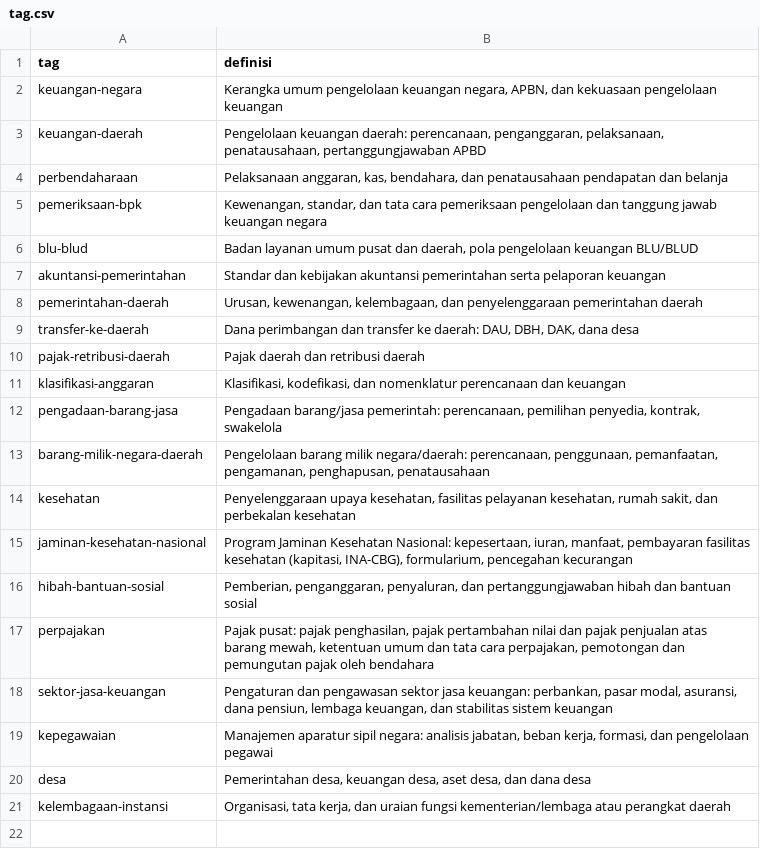
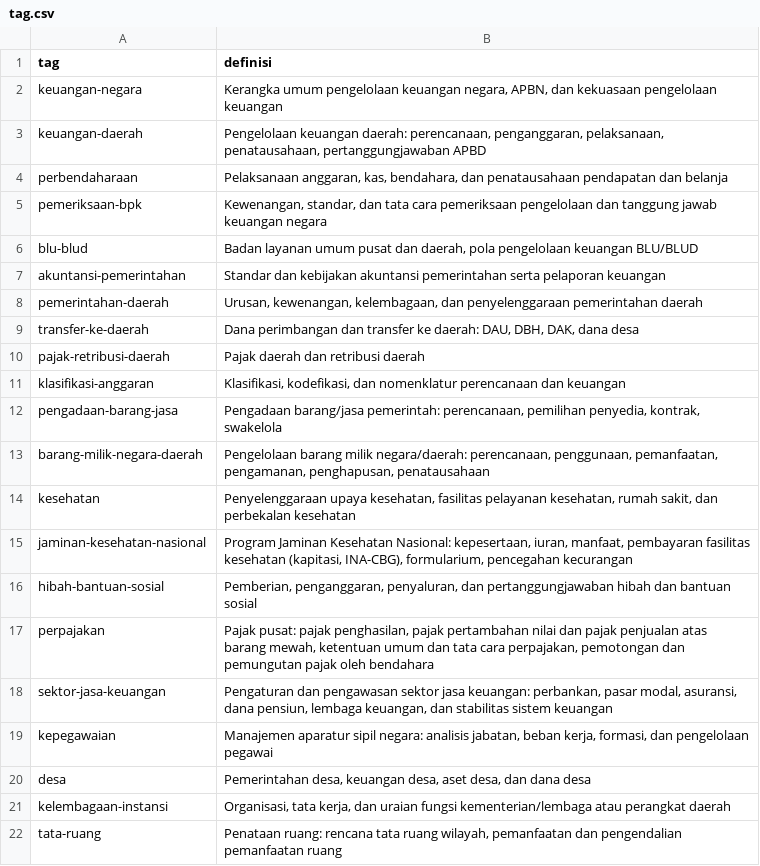
Before and after one commit to primaditra/korpus-pusat, a CSV file: tag.csv, drawn as a sheet.

```diff
--- a/tag.csv
+++ b/tag.csv
@@ -21 +21,2 @@ desa,"Pemerintahan desa, keuangan desa, aset desa, dan dana desa"
 kelembagaan-instansi,"Organisasi, tata kerja, dan uraian fungsi kementerian/lembaga atau perangkat daerah"
+tata-ruang,"Penataan ruang: rencana tata ruang wilayah, pemanfaatan dan pengendalian pemanfaatan ruang"
```
